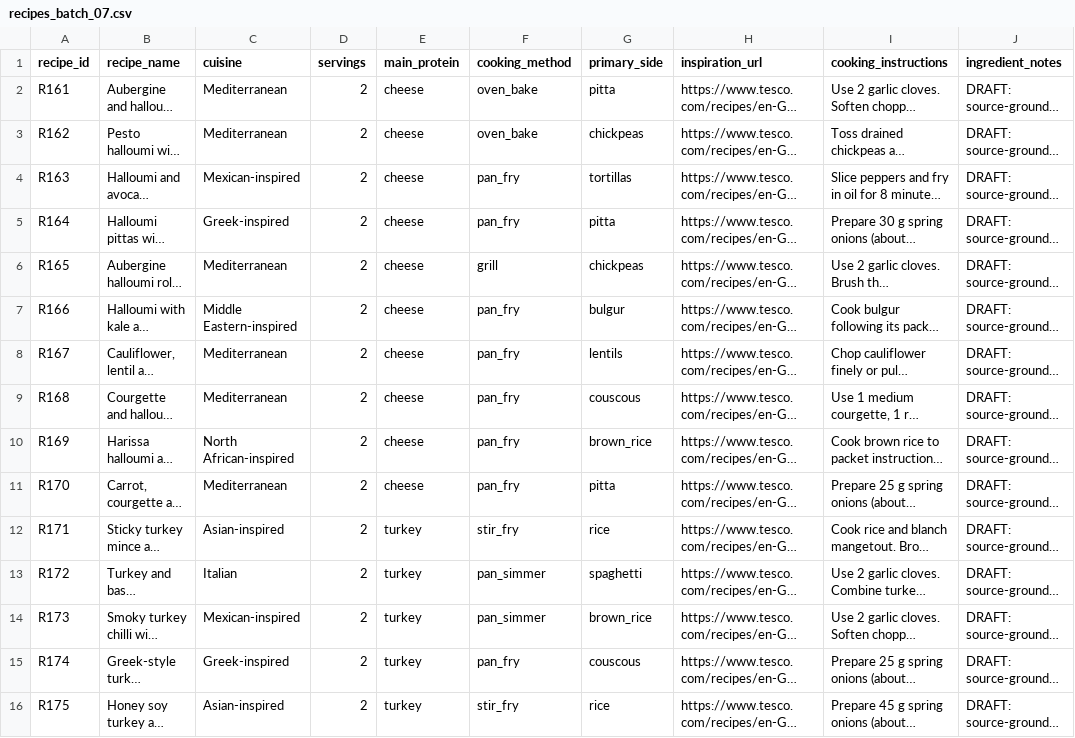
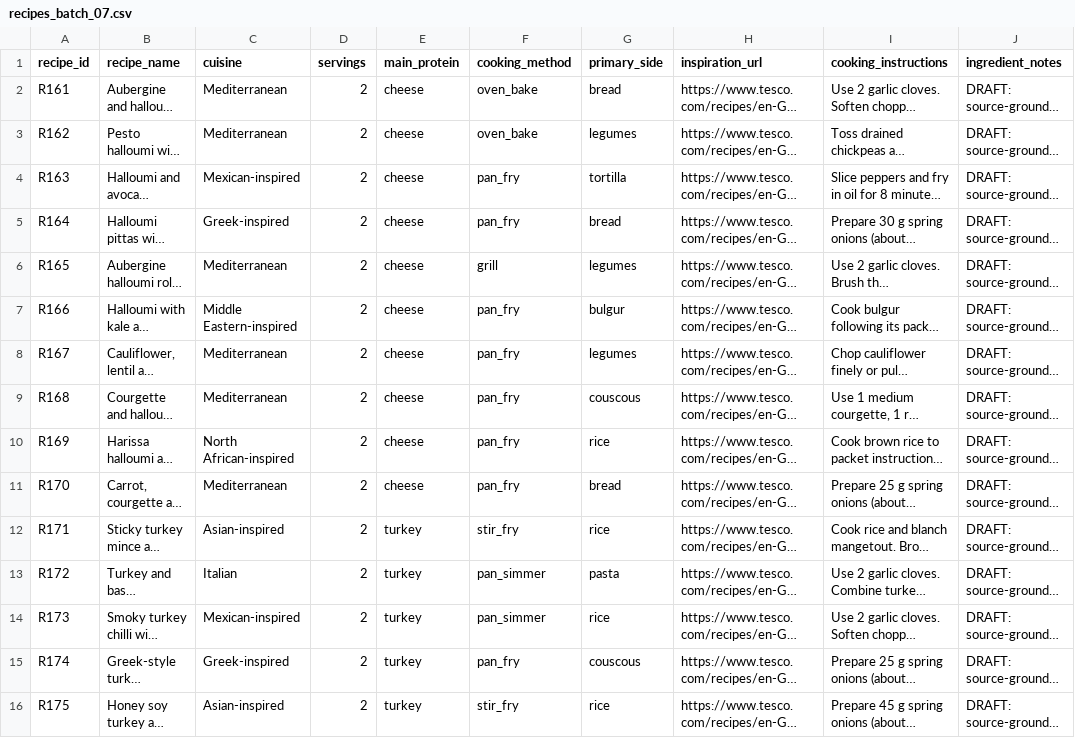
Before and after one commit to hassambashir/grocery-optimiser, a CSV file: staging/recipes_batch_07.csv, drawn as a sheet; only a part is shown; long unchanged cells end in …; the diff covers the shown part only; the diff names each change by its address in the sheet, - before the commit and + after, or states it on an @@ line.

Commit message:
Standardise protein and side classifications across recipes

```diff
--- a/staging/recipes_batch_07.csv
+++ b/staging/recipes_batch_07.csv
-G2 (primary_side): pitta
+G2 (primary_side): bread
-G3 (primary_side): chickpeas
+G3 (primary_side): legumes
-G4 (primary_side): tortillas
+G4 (primary_side): tortilla
-G5 (primary_side): pitta
+G5 (primary_side): bread
-G6 (primary_side): chickpeas
+G6 (primary_side): legumes
-G8 (primary_side): lentils
+G8 (primary_side): legumes
-G10 (primary_side): brown_rice
+G10 (primary_side): rice
-G11 (primary_side): pitta
+G11 (primary_side): bread
-G13 (primary_side): spaghetti
+G13 (primary_side): pasta
-G14 (primary_side): brown_rice
+G14 (primary_side): rice
```
Also changed, not shown: 15 edited cells elsewhere in this file, data/recipes.csv, staging/recipes_batch_01.csv, 11 other files.
